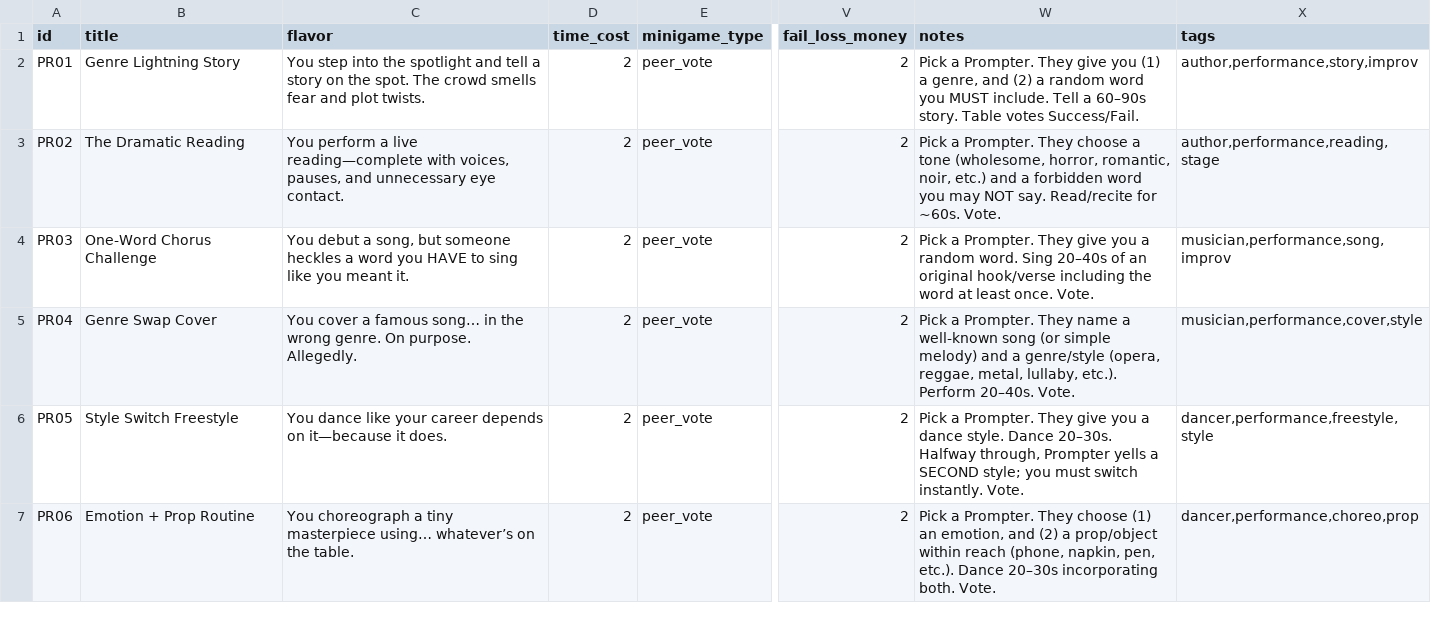
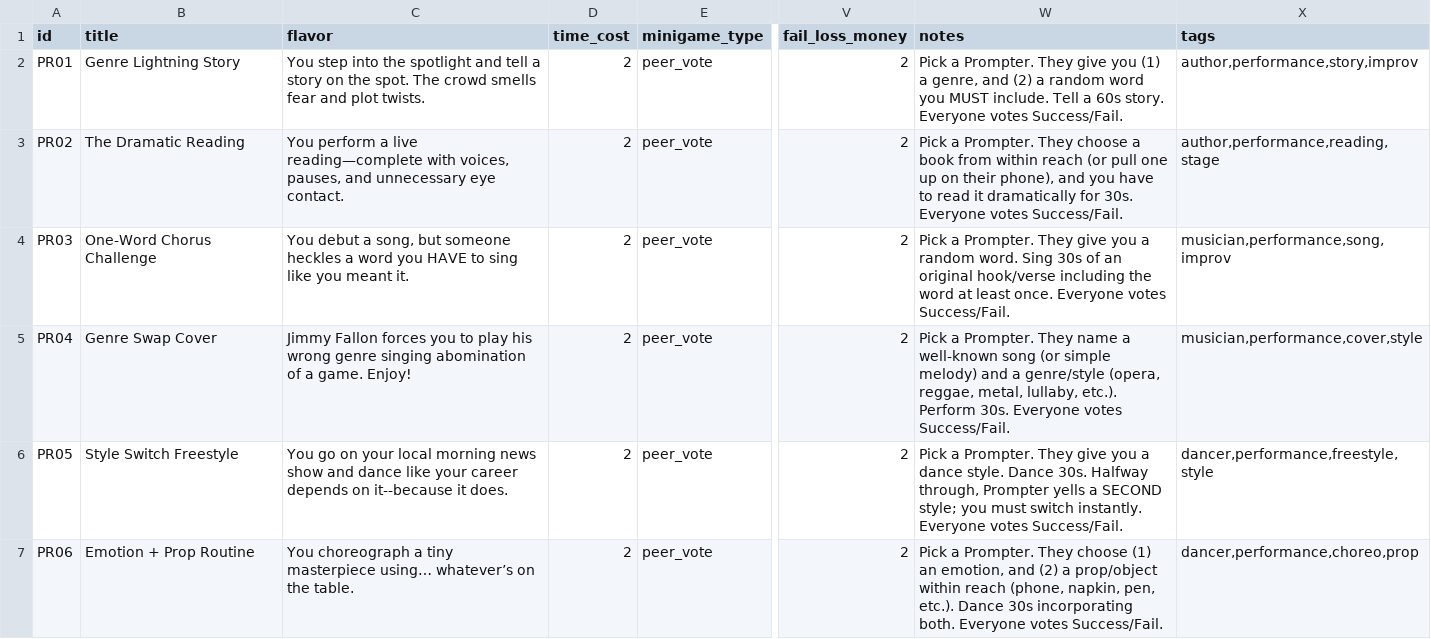
Before and after one commit to ProfSeaquill/Starving-Artist, a CSV file: data/cards/pro_deck.csv, drawn as a sheet; only a part is shown, gaps mark what is left out; the diff covers the shown part only; the diff names each change by its address in the sheet, - before the commit and + after, or states it on an @@ line.

Commit message:
Update pro_deck.csv

```diff
--- a/data/cards/pro_deck.csv
+++ b/data/cards/pro_deck.csv
-W2 (notes): …Tell a 60–90s story. Table votes Success/Fail.
+W2 (notes): …Tell a 60s story. Everyone votes Success/Fail.
-W3 (notes): …choose a tone (wholesome, horror, romantic, noir, etc.) and a forbidden word you may NOT say. Read/recite for ~60s. Vote.
+W3 (notes): …choose a book from within reach (or pull one up on their phone), and you have to read it dramatically for 30s. Everyone votes Success/Fail.
-W4 (notes): …word. Sing 20–40s of an original hook/verse including the word at least once. Vote.
+W4 (notes): …word. Sing 30s of an original hook/verse including the word at least once. Everyone votes Success/Fail.
-C5 (flavor): You cover a famous song… in the wrong genre. On purpose. Allegedly.
+C5 (flavor): Jimmy Fallon forces you to play his wrong genre singing abomination of a game. Enjoy!
-W5 (notes): …etc.). Perform 20–40s. Vote.
+W5 (notes): …etc.). Perform 30s. Everyone votes Success/Fail.
-C6 (flavor): You dance like your career depends on it—because it does.
+C6 (flavor): You go on your local morning news show and dance like your career depends on it--because it does.
-W6 (notes): …style. Dance 20–30s. Halfway through, Prompter yells a SECOND style; you must switch instantly. Vote.
+W6 (notes): …style. Dance 30s. Halfway through, Prompter yells a SECOND style; you must switch instantly. Everyone votes Success/Fail.
-W7 (notes): …etc.). Dance 20–30s incorporating both. Vote.
+W7 (notes): …etc.). Dance 30s incorporating both. Everyone votes Success/Fail.
```
Also changed, not shown: 7 edited cells elsewhere in this file.
